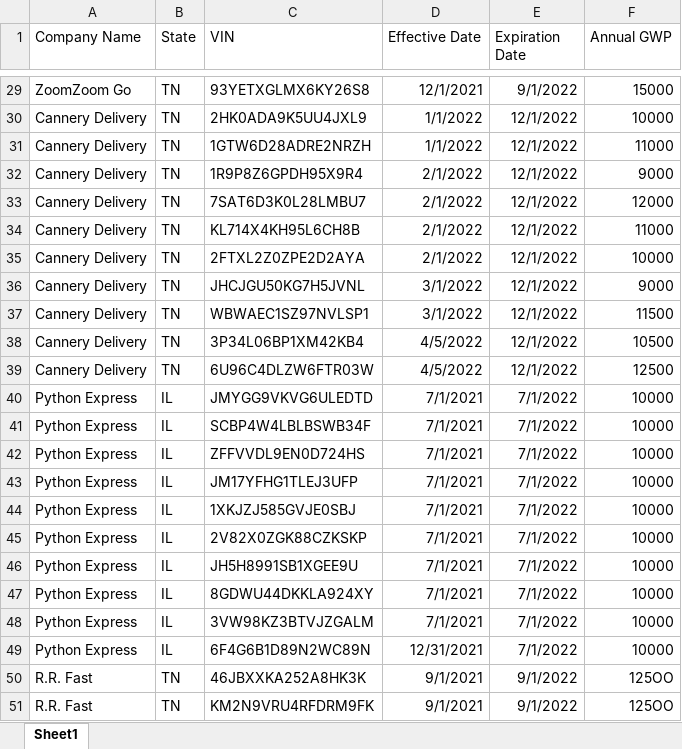
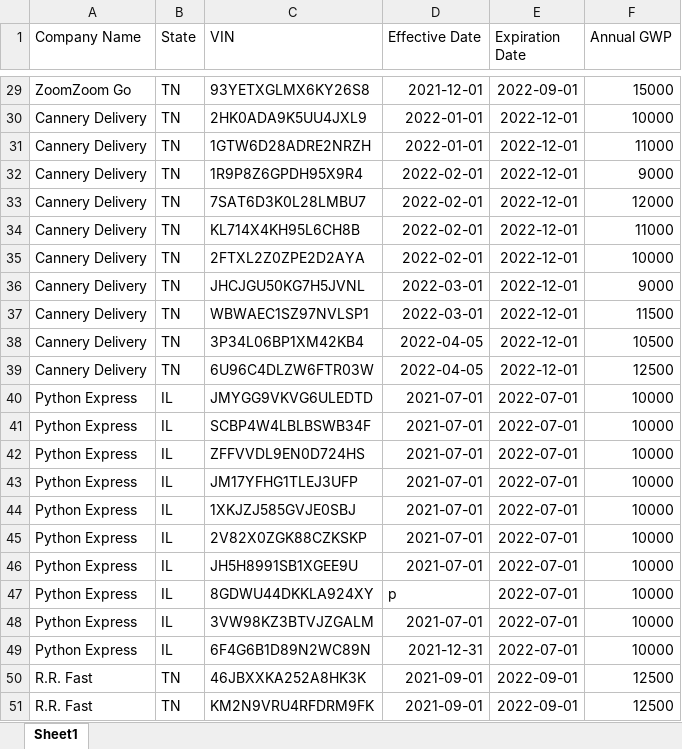
Before and after one commit to thelearned1/koffie-sysrep, an Excel workbook: input_data.xlsx, sheet Sheet1, drawn as a sheet; only a part is shown, gaps mark what is left out; values as stored, in another font and other column widths than the file's, no borders; the diff covers the shown part only; the diff names each change by its address in the sheet, - before the commit and + after, or states it on an @@ line.

```diff
--- a/input_data.xlsx (sheet Sheet1)
+++ b/input_data.xlsx (sheet Sheet1)
-D29 (Effective Date): 12/1/2021
+D29 (Effective Date): 2021-12-01
-E29 (Expiration Date): 9/1/2022
+E29 (Expiration Date): 2022-09-01
-D30:D31 (Effective Date): 1/1/2022
+D30:D31 (Effective Date): 2022-01-01
-E30:E39 (Expiration Date): 12/1/2022
+E30:E39 (Expiration Date): 2022-12-01
-D32:D35 (Effective Date): 2/1/2022
+D32:D35 (Effective Date): 2022-02-01
-D36:D37 (Effective Date): 3/1/2022
+D36:D37 (Effective Date): 2022-03-01
-D38:D39 (Effective Date): 4/5/2022
+D38:D39 (Effective Date): 2022-04-05
-D40:D46 (Effective Date): 7/1/2021
+D40:D46 (Effective Date): 2021-07-01
-E40:E49 (Expiration Date): 7/1/2022
+E40:E49 (Expiration Date): 2022-07-01
-D47 (Effective Date): 7/1/2021
+D47 (Effective Date): p
-D48 (Effective Date): 7/1/2021
+D48 (Effective Date): 2021-07-01
-D49 (Effective Date): 12/31/2021
+D49 (Effective Date): 2021-12-31
-D50:D51 (Effective Date): 9/1/2021
+D50:D51 (Effective Date): 2021-09-01
-E50:E51 (Expiration Date): 9/1/2022
+E50:E51 (Expiration Date): 2022-09-01
-F50:F51 (Annual GWP): 125OO
+F50:F51 (Annual GWP): 12500
```
Also changed, not shown: 54 edited cells elsewhere in this sheet, 2 other files.
